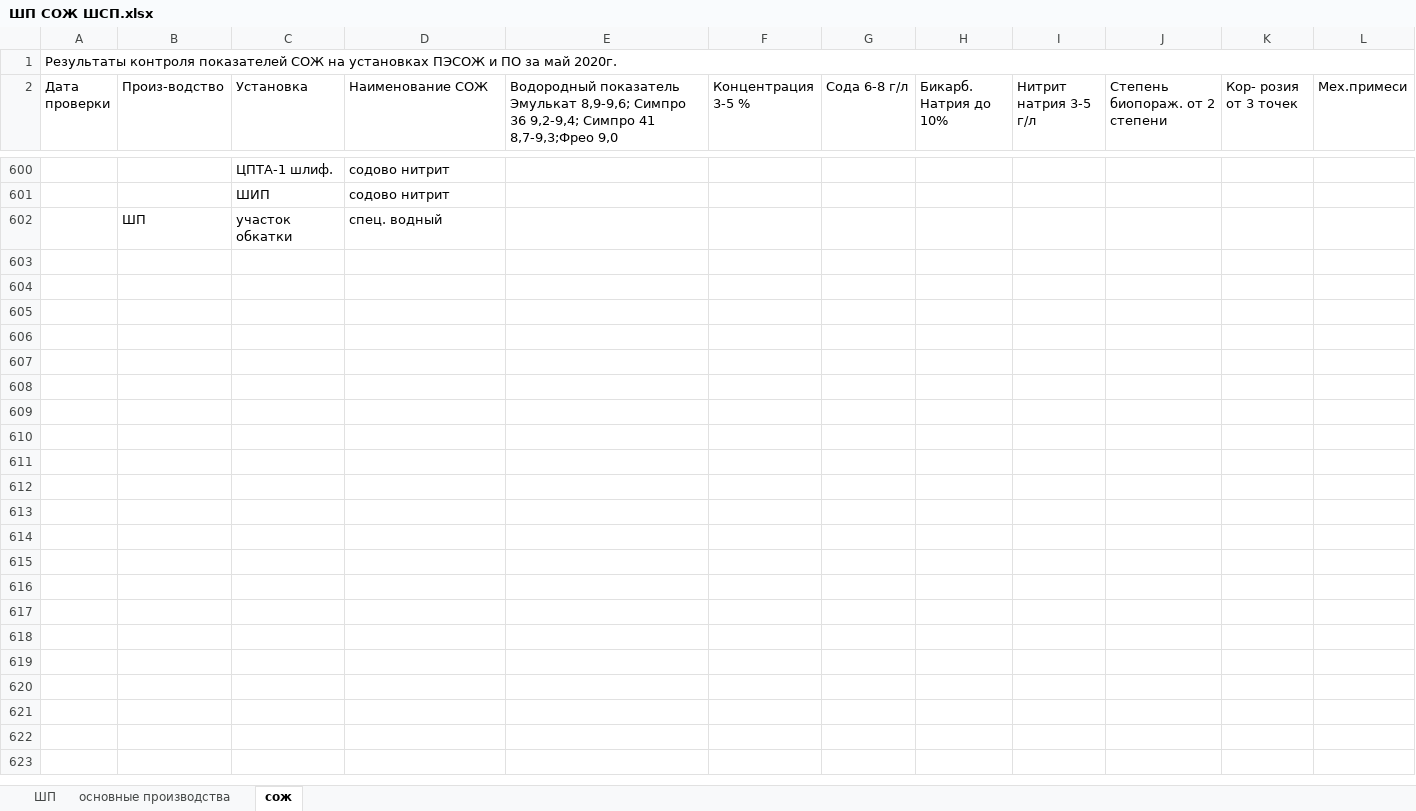
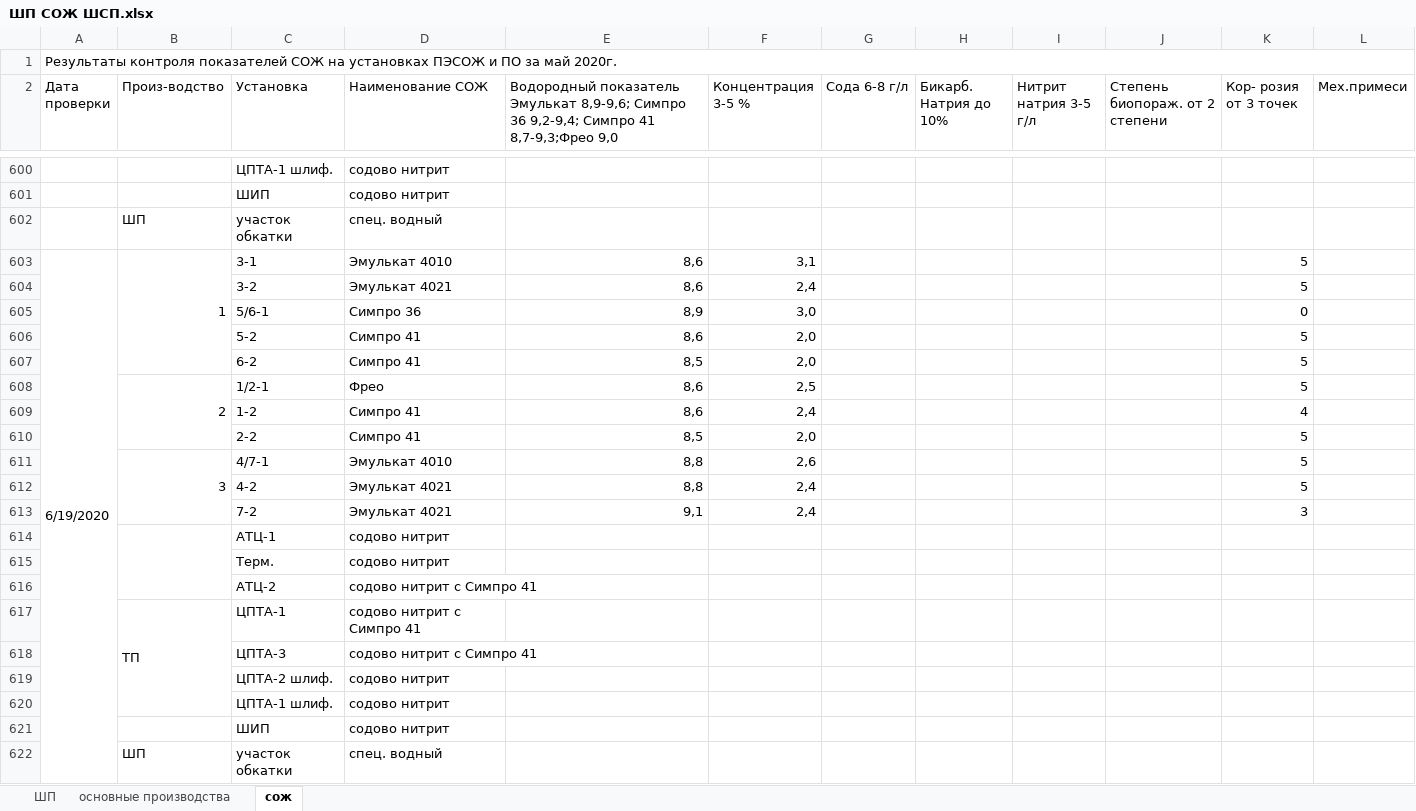
Before and after one commit to evgenysokolovskiy/MicroSystems, an Excel workbook: xlsx/laboratory/fact/ШП СОЖ ШСП.xlsx, sheet сож, drawn as a sheet; only a part is shown, gaps mark what is left out; values as stored, in another font and other column widths than the file's, no cell formats; the diff names each change by its address in the sheet, - before the commit and + after, or states it on an @@ line.

```diff
--- a/xlsx/laboratory/fact/ШП СОЖ ШСП.xlsx (sheet сож)
+++ b/xlsx/laboratory/fact/ШП СОЖ ШСП.xlsx (sheet сож)
+row 603: 6/19/2020 | 1 | 3-1 | Эмулькат 4010 | 8,6 | 3,1 |  |  |  |  | 5
+row 604:  |  | 3-2 | Эмулькат 4021 | 8,6 | 2,4 |  |  |  |  | 5
+row 605:  |  | 5/6-1 | Симпро 36 | 8,9 | 3,0 |  |  |  |  | 0
+row 606:  |  | 5-2 | Симпро 41 | 8,6 | 2,0 |  |  |  |  | 5
+row 607:  |  | 6-2 | Симпро 41 | 8,5 | 2,0 |  |  |  |  | 5
+row 608:  | 2 | 1/2-1 | Фрео | 8,6 | 2,5 |  |  |  |  | 5
+row 609:  |  | 1-2 | Симпро 41 | 8,6 | 2,4 |  |  |  |  | 4
+row 610:  |  | 2-2 | Симпро 41 | 8,5 | 2,0 |  |  |  |  | 5
+row 611:  | 3 | 4/7-1 | Эмулькат 4010 | 8,8 | 2,6 |  |  |  |  | 5
+row 612:  |  | 4-2 | Эмулькат 4021 | 8,8 | 2,4 |  |  |  |  | 5
+row 613:  |  | 7-2 | Эмулькат 4021 | 9,1 | 2,4 |  |  |  |  | 3
+row 614:  |  | АТЦ-1 | содово нитрит
+row 615:  |  | Терм. | содово нитрит
+row 616:  |  | АТЦ-2 | содово нитрит с Симпро 41
+row 617:  | ТП | ЦПТА-1 | содово нитрит с Симпро 41
+row 618:  |  | ЦПТА-3 | содово нитрит с Симпро 41
+row 619:  |  | ЦПТА-2 шлиф. | содово нитрит
+row 620:  |  | ЦПТА-1 шлиф. | содово нитрит
+row 621:  |  | ШИП | содово нитрит
+row 622:  | ШП | участок обкатки | спец. водный
```
Also changed, not shown: sheet ШП, sheet основные производства, cell formats, 29 other files.
